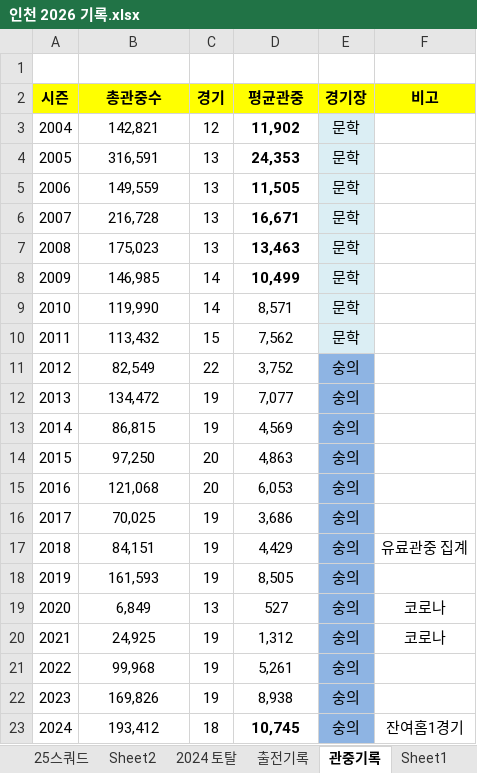
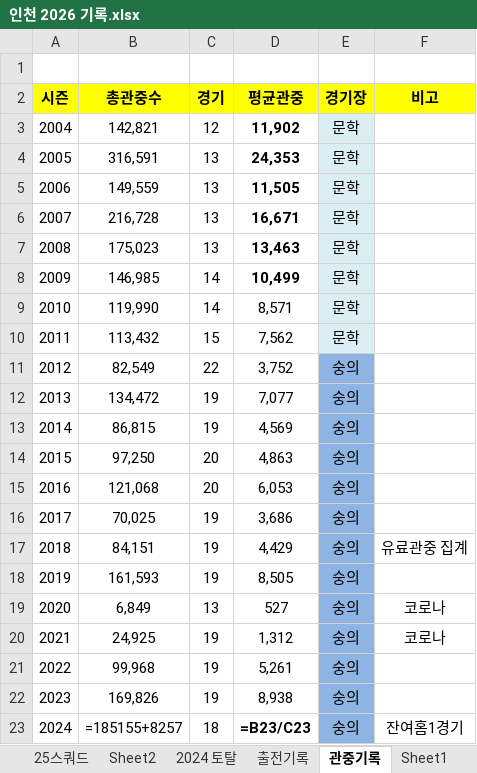
Before and after one commit to lhw1046-cell/incheon-2026, an Excel workbook: 인천 2026 기록.xlsx, sheet 관중기록, drawn as a sheet; values as stored, in another font and other column widths than the file's, no borders; formulas without a stored value are shown as written; conditional formats not drawn; the diff names each change by its address in the sheet, - before the commit and + after, or states it on an @@ line.

```diff
--- a/인천 2026 기록.xlsx (sheet 관중기록)
+++ b/인천 2026 기록.xlsx (sheet 관중기록)
-B23 (총관중수): 193,412
+B23 (총관중수): =185155+8257
-D23 (평균관중): 10,745
+D23 (평균관중): =B23/C23
```
Also changed, not shown: sheet 2025 토탈, sheet 2024 토탈, sheet 2023 토탈, sheet 2026 토탈, sheet 2023 ACL, sheet 2023 FA컵, 5 more sheets, hidden cells, 4 other files.
